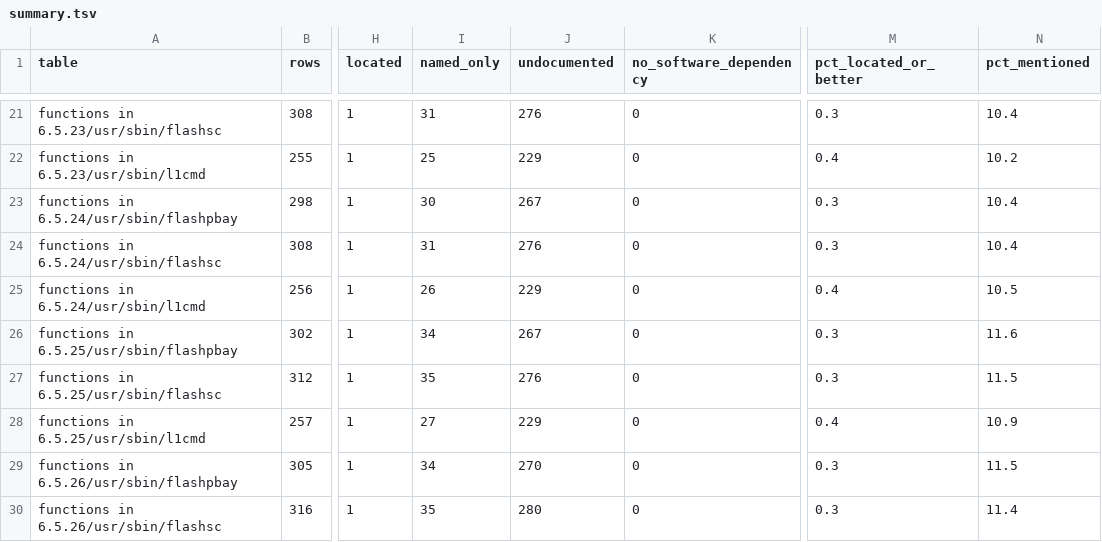
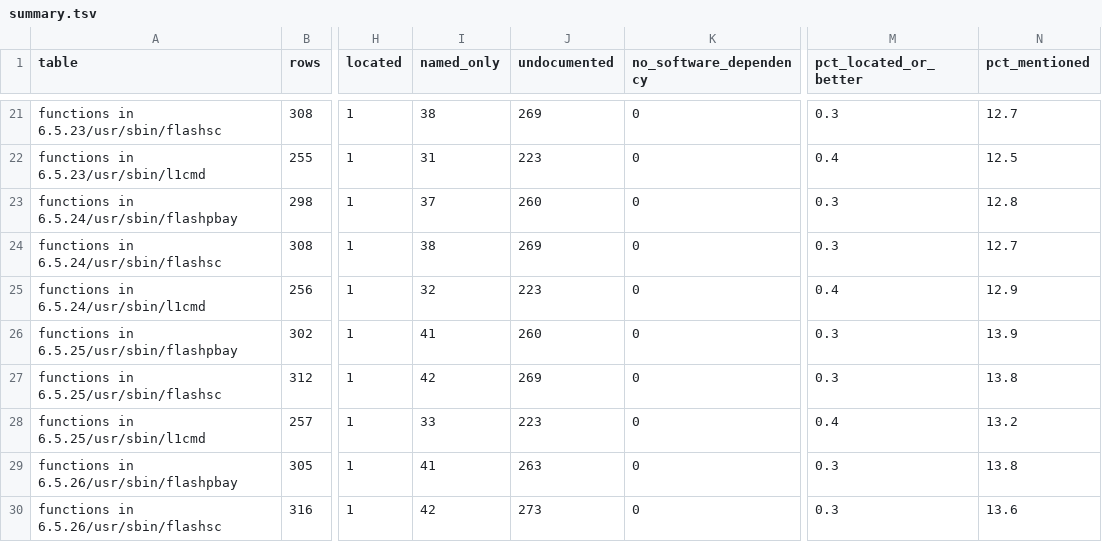
Before and after one commit to jamesbraid/sysco, a TSV file: docs/inventory/summary.tsv, drawn as a sheet; only a part is shown, gaps mark what is left out; the diff covers the shown part only; the diff names each change by its address in the sheet, - before the commit and + after, or states it on an @@ line.

```diff
--- a/docs/inventory/summary.tsv
+++ b/docs/inventory/summary.tsv
-I21 (named_only): 31
+I21 (named_only): 38
-J21 (undocumented): 276
+J21 (undocumented): 269
-N21 (pct_mentioned): 10.4
+N21 (pct_mentioned): 12.7
-I22 (named_only): 25
+I22 (named_only): 31
-J22 (undocumented): 229
+J22 (undocumented): 223
-N22 (pct_mentioned): 10.2
+N22 (pct_mentioned): 12.5
-I23 (named_only): 30
+I23 (named_only): 37
-J23 (undocumented): 267
+J23 (undocumented): 260
-N23 (pct_mentioned): 10.4
+N23 (pct_mentioned): 12.8
-I24 (named_only): 31
+I24 (named_only): 38
-J24 (undocumented): 276
+J24 (undocumented): 269
-N24 (pct_mentioned): 10.4
+N24 (pct_mentioned): 12.7
-I25 (named_only): 26
+I25 (named_only): 32
-J25 (undocumented): 229
+J25 (undocumented): 223
-N25 (pct_mentioned): 10.5
+N25 (pct_mentioned): 12.9
-I26 (named_only): 34
+I26 (named_only): 41
-J26 (undocumented): 267
+J26 (undocumented): 260
-N26 (pct_mentioned): 11.6
+N26 (pct_mentioned): 13.9
-I27 (named_only): 35
+I27 (named_only): 42
-J27 (undocumented): 276
+J27 (undocumented): 269
-N27 (pct_mentioned): 11.5
+N27 (pct_mentioned): 13.8
-I28 (named_only): 27
+I28 (named_only): 33
-J28 (undocumented): 229
+J28 (undocumented): 223
-N28 (pct_mentioned): 10.9
+N28 (pct_mentioned): 13.2
-I29 (named_only): 34
+I29 (named_only): 41
-J29 (undocumented): 270
+J29 (undocumented): 263
-N29 (pct_mentioned): 11.5
+N29 (pct_mentioned): 13.8
-I30 (named_only): 35
+I30 (named_only): 42
-J30 (undocumented): 280
+J30 (undocumented): 273
-N30 (pct_mentioned): 11.4
+N30 (pct_mentioned): 13.6
```
Also changed, not shown: 81 edited cells elsewhere in this file, docs/l2/devices.tsv, docs/l2/ioctls.tsv, 6 other files.
